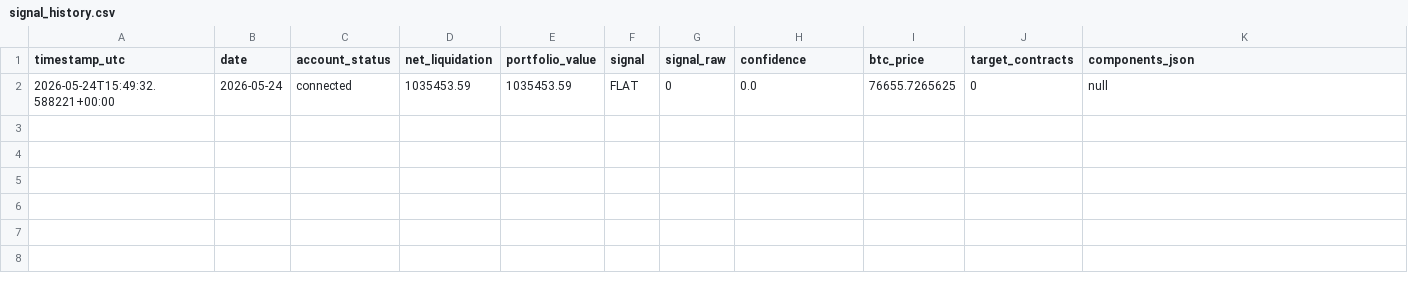
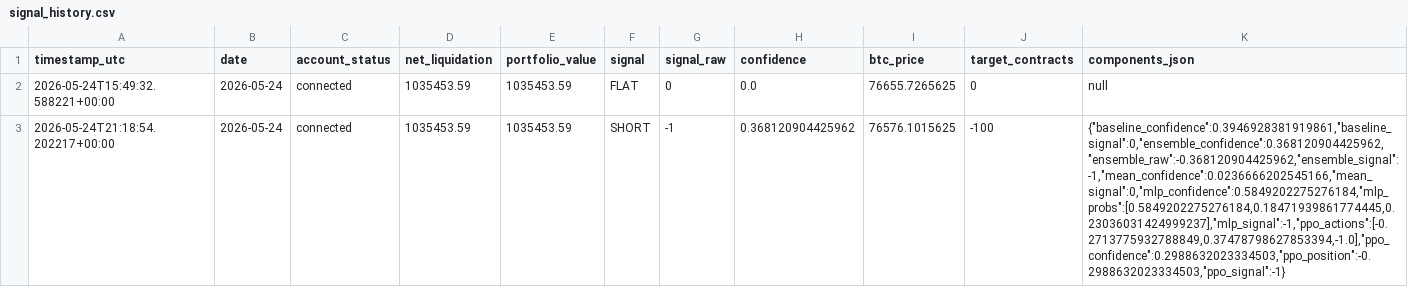
Before and after one commit to FinTechEntrepreneurldz/crypto_sentiment_MLP, a CSV file: logs/health/signal_history.csv, drawn as a sheet; the diff names each change by its address in the sheet, - before the commit and + after, or states it on an @@ line.

```diff
--- a/logs/health/signal_history.csv
+++ b/logs/health/signal_history.csv
+row 3: 2026-05-24T21:18:54.202217+00:00 | 2026-05-24 | connected | 1035453.59 | 1035453.59 | SHORT | -1 | 0.368120904425962 | 76576.1015625 | -100 | {"baseline_confidence":0.3946928381919861,"baseline_signal":0,"ensemble_confidence":0.368120904425962,"ensemble_raw":-0.368120904425962,"ensemble_signal":-1,"mean_confidence":0.0236666202545166,"mean_signal":0,"mlp_confidence":0.5849202275276184,"mlp_probs":[0.5849202275276184,0.18471939861774445,0.23036031424999237],"mlp_signal":-1,"ppo_actions":[-0.2713775932788849,0.37478798627853394,-1.0],"ppo_confidence":0.2988632023334503,"ppo_position":-0.2988632023334503,"ppo_signal":-1}
```
Also changed, not shown: logs/decisions/latest_decision.csv, logs/orders/latest_planned_orders.csv, 5 other files.
